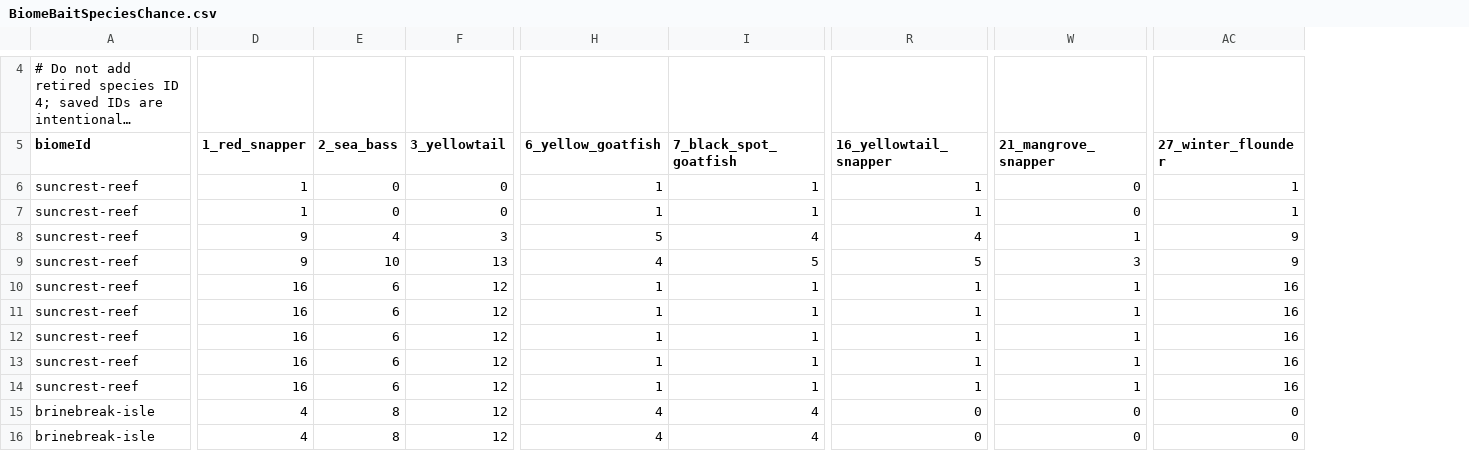
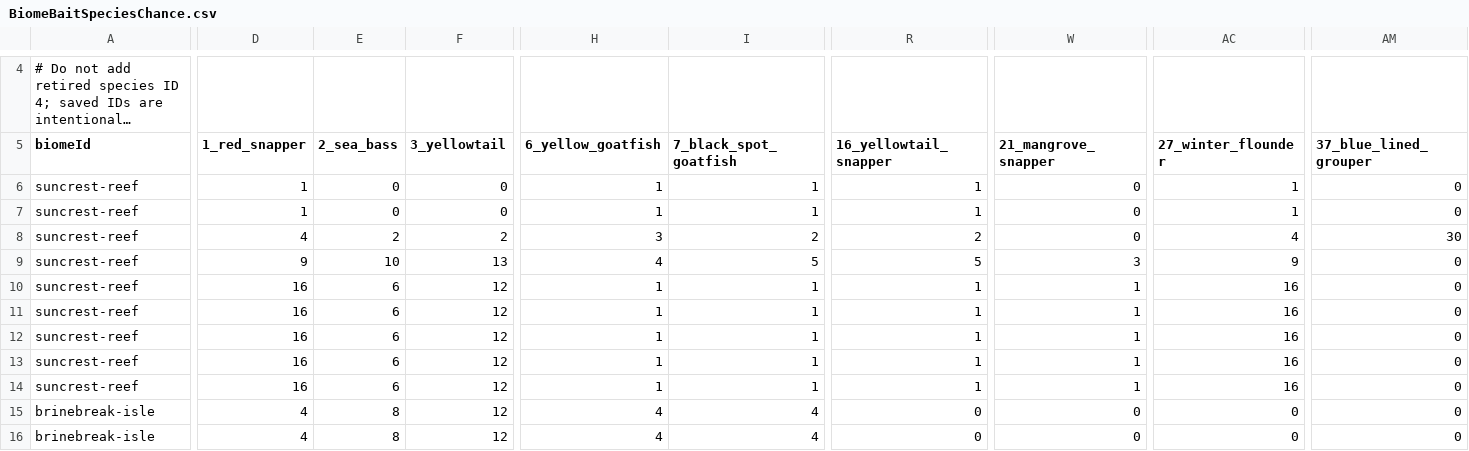
Before and after one commit to GalacticSlayer/3D-Android-Open-World, a CSV file: Assets/Resources/FishingTuning/BiomeBaitSpeciesChance.csv, drawn as a sheet; only a part is shown, gaps mark what is left out; long unchanged cells end in …; the diff covers the shown part only; the diff names each change by its address in the sheet, - before the commit and + after, or states it on an @@ line.

```diff
--- a/Assets/Resources/FishingTuning/BiomeBaitSpeciesChance.csv
+++ b/Assets/Resources/FishingTuning/BiomeBaitSpeciesChance.csv
+column AM (37_blue_lined_grouper), rows 6-16: 0 | 0 | 30 | 0 | 0 | 0 | 0 | 0 | 0 | 0 | 0
-D8 (1_red_snapper): 9
+D8 (1_red_snapper): 4
-E8 (2_sea_bass): 4
+E8 (2_sea_bass): 2
-F8 (3_yellowtail): 3
+F8 (3_yellowtail): 2
-H8 (6_yellow_goatfish): 5
+H8 (6_yellow_goatfish): 3
-I8 (7_black_spot_goatfish): 4
+I8 (7_black_spot_goatfish): 2
-R8 (16_yellowtail_snapper): 4
+R8 (16_yellowtail_snapper): 2
-W8 (21_mangrove_snapper): 1
+W8 (21_mangrove_snapper): 0
-AC8 (27_winter_flounder): 9
+AC8 (27_winter_flounder): 4
```
Also changed, not shown: 2 edited cells elsewhere in this file, Assets/Resources/FishingTuning/BiomeFishWeights.csv, 19 other files.
